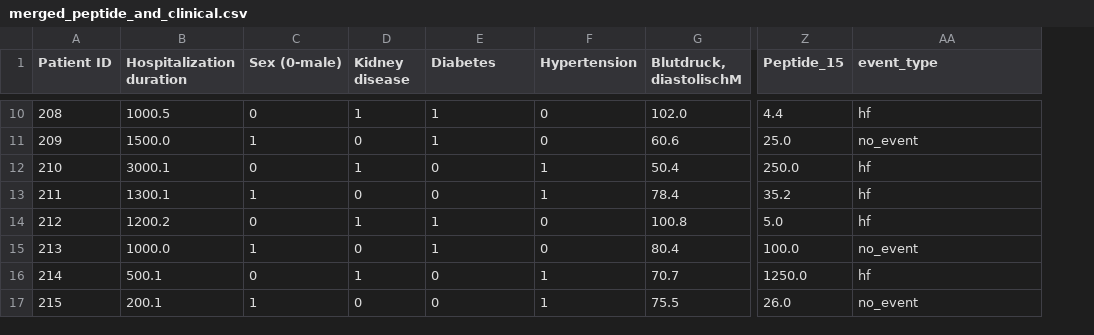
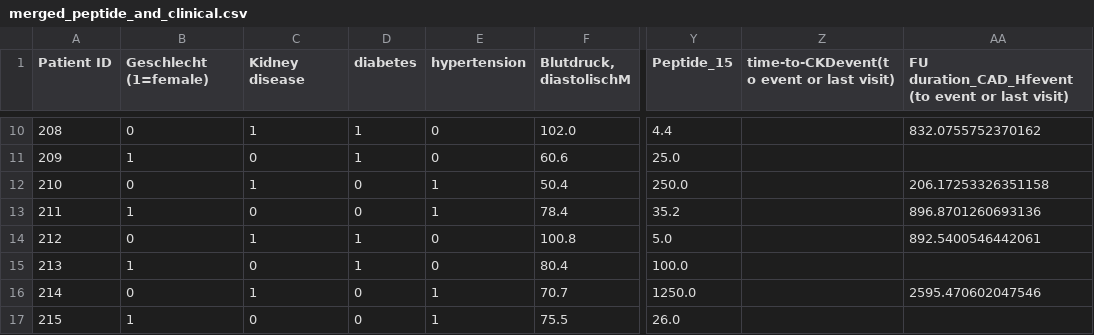
Before and after one commit to Atomic-Intelligence/Peptide-synthesis, a CSV file: resources/merged_peptide_and_clinical.csv, drawn as a sheet; only a part is shown, gaps mark what is left out; removed rows and columns are numbered as before the commit, all else as after; the diff covers the shown part only; the diff names each change by its address in the sheet, - before the commit and + after, or states it on an @@ line.

Commit message:
Fixed toy data columns

```diff
--- a/resources/merged_peptide_and_clinical.csv
+++ b/resources/merged_peptide_and_clinical.csv
-column F (Hypertension), rows 10-17: 0 | 0 | 1 | 1 | 0 | 0 | 1 | 1
+column Z, row 1: time-to-CKDevent(to event or last visit)
-B1: Hospitalization duration
+B1: Geschlecht (1=female)
-C1: Sex (0-male)
+C1: Kidney disease
-D1: Kidney disease
+D1: diabetes
-E1: Diabetes
+E1: hypertension
-AA1: event_type
+AA1: FU duration_CAD_Hfevent (to event or last visit)
-B10 (Geschlecht (1=female)): 1000.5
+B10 (Geschlecht (1=female)): 0
-C10 (Kidney disease): 0
+C10 (Kidney disease): 1
-E10:E11 (hypertension): 1
+E10:E11 (hypertension): 0
-AA10: hf
+AA10: 832.0755752370162
-B11 (Geschlecht (1=female)): 1500.0
+B11 (Geschlecht (1=female)): 1
-C11 (Kidney disease): 1
+C11 (Kidney disease): 0
-D11 (diabetes): 0
+D11 (diabetes): 1
-AA11: no_event
+AA11: (empty)
-B12 (Geschlecht (1=female)): 3000.1
+B12 (Geschlecht (1=female)): 0
-C12 (Kidney disease): 0
+C12 (Kidney disease): 1
-D12 (diabetes): 1
+D12 (diabetes): 0
-E12:E13 (hypertension): 0
+E12:E13 (hypertension): 1
-AA12: hf
+AA12: 206.17253326351158
-B13 (Geschlecht (1=female)): 1300.1
+B13 (Geschlecht (1=female)): 1
-C13 (Kidney disease): 1
+C13 (Kidney disease): 0
-AA13: hf
+AA13: 896.8701260693136
-B14 (Geschlecht (1=female)): 1200.2
+B14 (Geschlecht (1=female)): 0
-C14 (Kidney disease): 0
+C14 (Kidney disease): 1
-E14:E15 (hypertension): 1
+E14:E15 (hypertension): 0
-AA14: hf
+AA14: 892.5400546442061
-B15 (Geschlecht (1=female)): 1000.0
+B15 (Geschlecht (1=female)): 1
-C15 (Kidney disease): 1
+C15 (Kidney disease): 0
-D15 (diabetes): 0
+D15 (diabetes): 1
-AA15: no_event
+AA15: (empty)
-B16 (Geschlecht (1=female)): 500.1
+B16 (Geschlecht (1=female)): 0
-C16 (Kidney disease): 0
+C16 (Kidney disease): 1
-D16 (diabetes): 1
+D16 (diabetes): 0
-E16:E17 (hypertension): 0
+E16:E17 (hypertension): 1
-AA16: hf
+AA16: 2595.470602047546
-B17 (Geschlecht (1=female)): 200.1
+B17 (Geschlecht (1=female)): 1
-C17 (Kidney disease): 1
+C17 (Kidney disease): 0
-AA17: no_event
+AA17: (empty)
```
Also changed, not shown: 54 edited cells elsewhere in this file, 2 other files.
